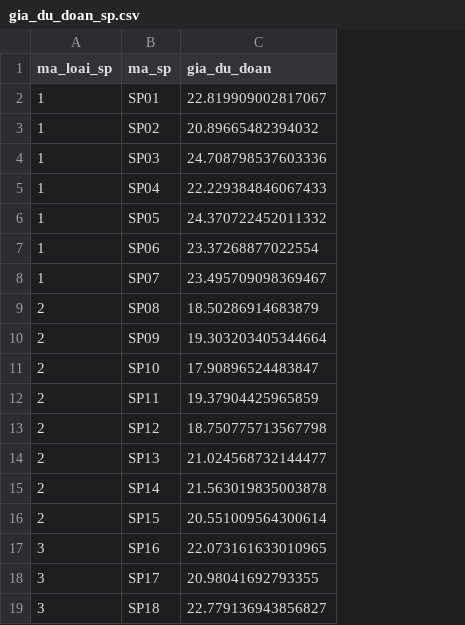
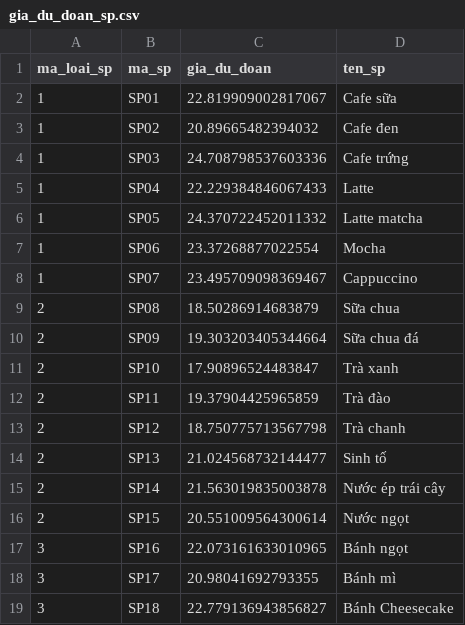
Before and after one commit to jamesalso1/Data_Mining_Project, a CSV file: Dua ra gia Cafe phu hop - KPDL/gia_du_doan_sp.csv, drawn as a sheet; the diff names each change by its address in the sheet, - before the commit and + after, or states it on an @@ line.

```diff
--- a/Dua ra gia Cafe phu hop - KPDL/gia_du_doan_sp.csv
+++ b/Dua ra gia Cafe phu hop - KPDL/gia_du_doan_sp.csv
+column D (ten_sp), rows 2-19: Cafe sữa | Cafe đen | Cafe trứng | Latte | Latte matcha | Mocha | Cappuccino | Sữa chua | Sữa chua đá | Trà xanh | Trà đào | Trà chanh | Sinh tố | Nước ép trái cây | Nước ngọt | Bánh ngọt | Bánh mì | Bánh Cheesecake
```
Also changed, not shown: 4 other files.
